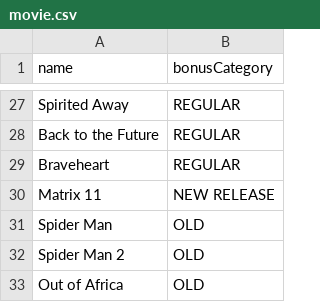
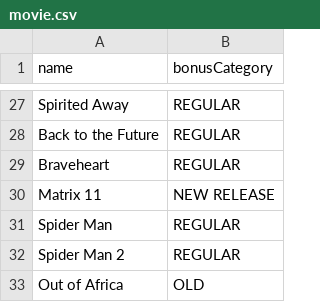
Before and after one commit to cscib/video-rental, a CSV file: data/init/movie.csv, drawn as a sheet; only a part is shown, gaps mark what is left out.

Commit message:
DB init loading

```diff
--- a/data/init/movie.csv
+++ b/data/init/movie.csv
@@ -30,4 +30,4 @@ Braveheart,REGULAR
 Matrix 11,NEW RELEASE
-Spider Man,OLD
-Spider Man 2,OLD
+Spider Man,REGULAR
+Spider Man 2,REGULAR
 Out of Africa,OLD
```
Also changed, not shown: 1 other file.
